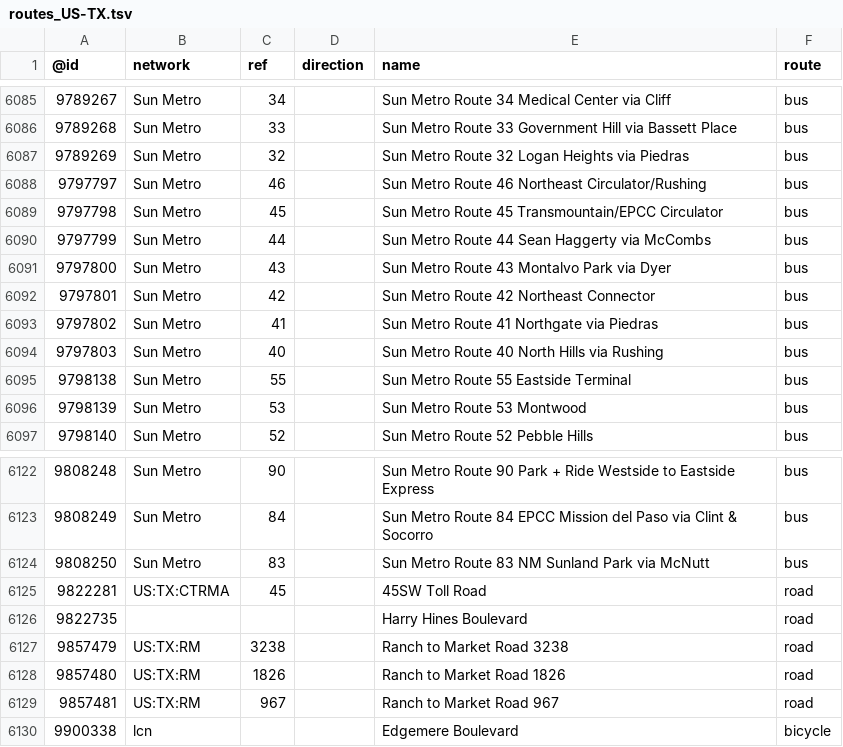
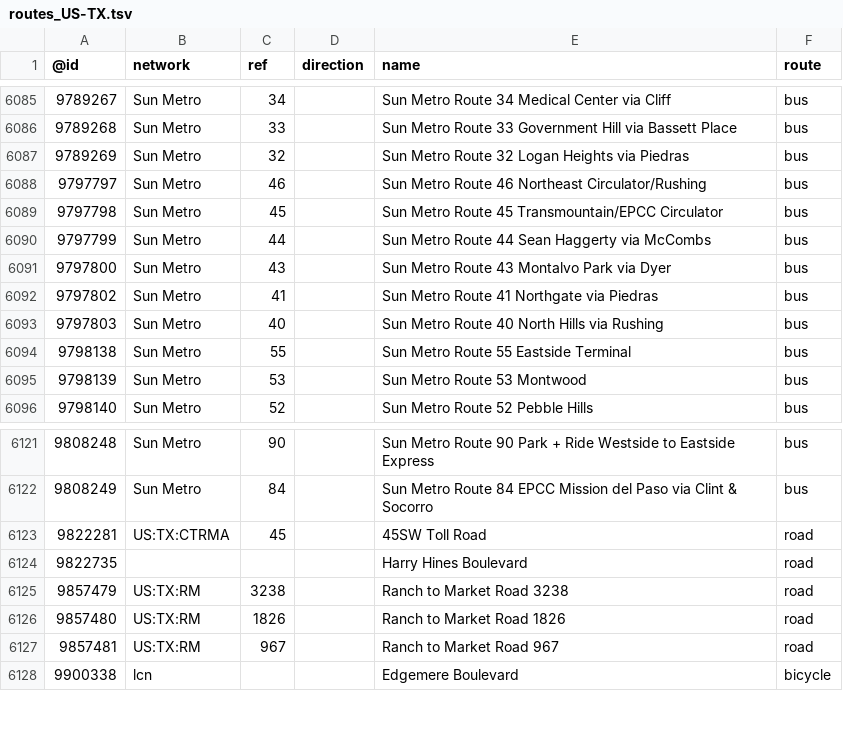
Before and after one commit to nickrsan/osm-us-route-relation-changes, a TSV file: tsv/routes_US-TX.tsv, drawn as a sheet; only a part is shown, gaps mark what is left out; the diff names each change by its address in the sheet, - before the commit and + after, or states it on an @@ line.

```diff
--- a/tsv/routes_US-TX.tsv
+++ b/tsv/routes_US-TX.tsv
-row 6092: 9797801 | Sun Metro | 42 |  | Sun Metro Route 42 Northeast Connector | bus
-row 6124: 9808250 | Sun Metro | 83 |  | Sun Metro Route 83 NM Sunland Park via McNutt | bus
```
Also changed, not shown: tsv/routes_US-AR.tsv, tsv/routes_US-AZ.tsv, 1 other file.
